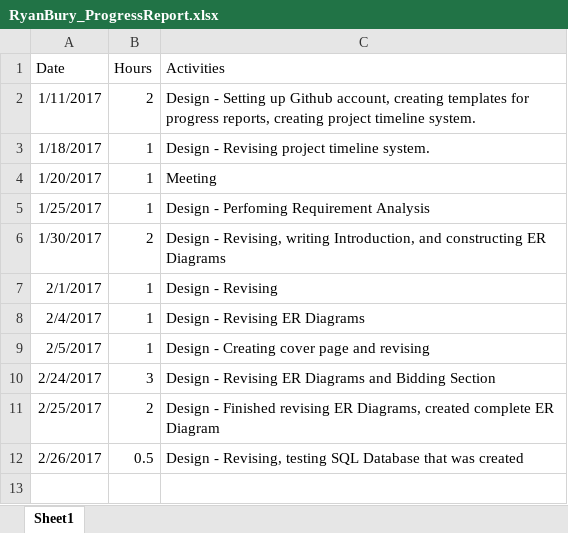
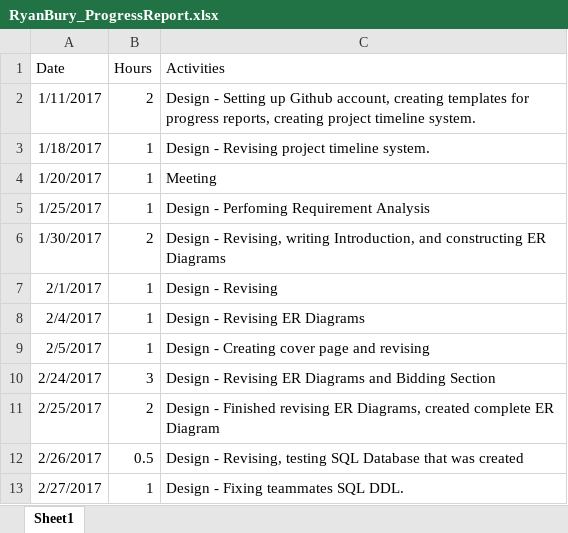
Before and after one commit to ryanabury/CMPSC431W_SP17_Project, an Excel workbook: ProgressReports/RyanBury_ProgressReport.xlsx, sheet Sheet1, drawn as a sheet; values as stored, in another font and other column widths than the file's, no borders; the diff names each change by its address in the sheet, - before the commit and + after, or states it on an @@ line.

Commit message:
Progress Report Update

```diff
--- a/ProgressReports/RyanBury_ProgressReport.xlsx (sheet Sheet1)
+++ b/ProgressReports/RyanBury_ProgressReport.xlsx (sheet Sheet1)
+row 13: 2/27/2017 | 1 | Design - Fixing teammates SQL DDL.
```
